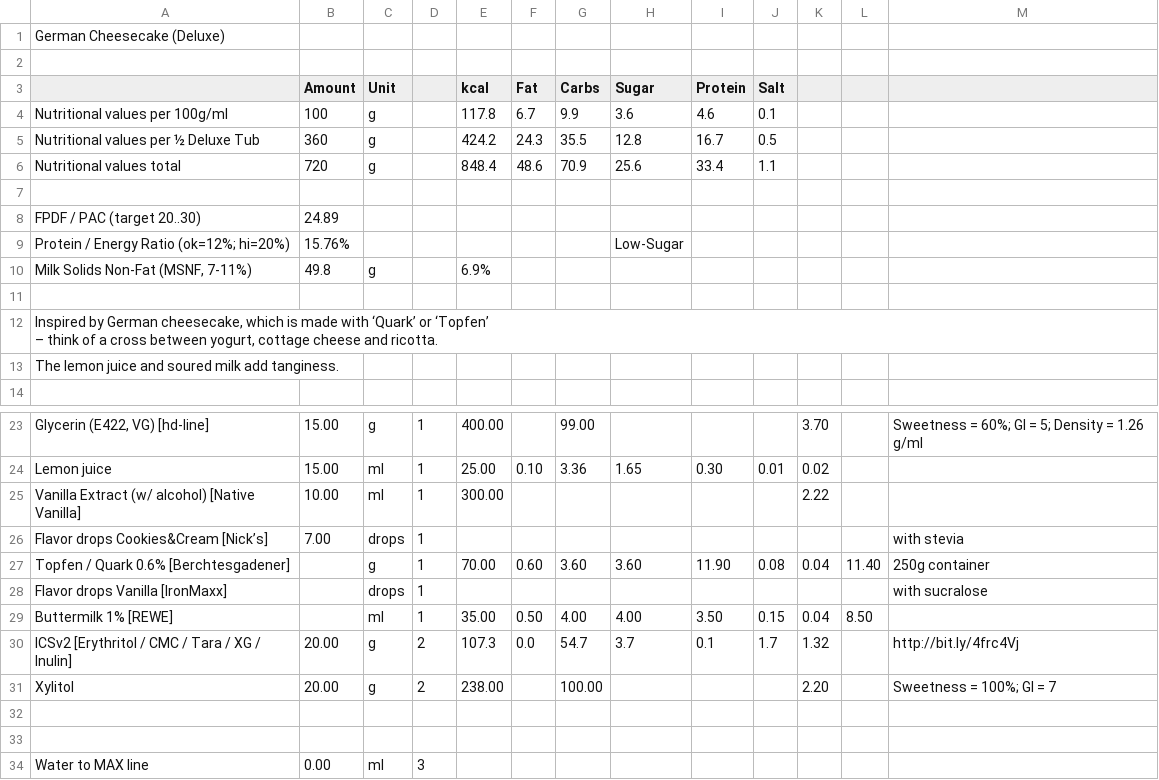
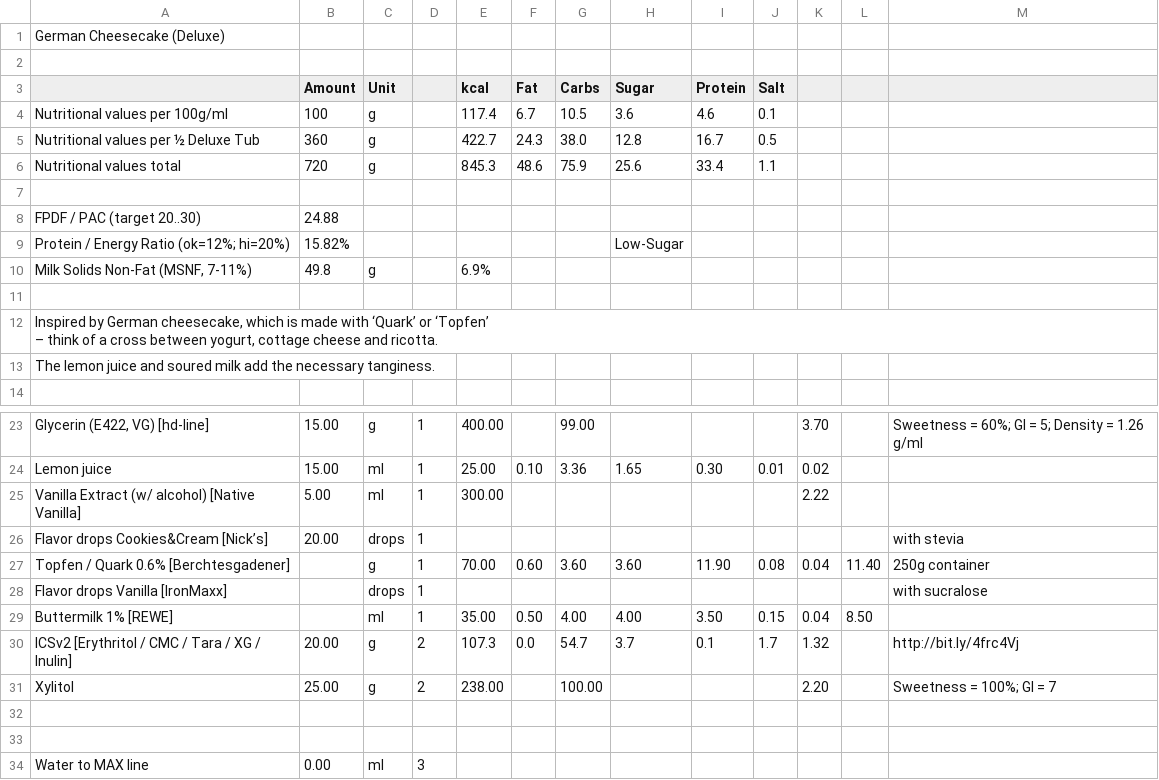
Before and after one commit to jhermann/ice-creamery, a CSV file: recipes/German Cheesecake (Deluxe)/Ice-Cream-Recipes.csv, drawn as a sheet; only a part is shown, gaps mark what is left out.

```diff
--- a/recipes/German Cheesecake (Deluxe)/Ice-Cream-Recipes.csv
+++ b/recipes/German Cheesecake (Deluxe)/Ice-Cream-Recipes.csv
@@ -3,8 +3,8 @@ German Cheesecake (Deluxe);;;;;;;;;;;;
 ;Amount;Unit;;kcal;Fat;Carbs;Sugar;Protein;Salt;;;
-Nutritional values per 100g/ml;100;g;;117.8;6.7;9.9;3.6;4.6;0.1;;;
-Nutritional values per ½ Deluxe Tub;360;g;;424.2;24.3;35.5;12.8;16.7;0.5;;;
-Nutritional values total;720;g;;848.4;48.6;70.9;25.6;33.4;1.1;;;
+Nutritional values per 100g/ml;100;g;;117.4;6.7;10.5;3.6;4.6;0.1;;;
+Nutritional values per ½ Deluxe Tub;360;g;;422.7;24.3;38.0;12.8;16.7;0.5;;;
+Nutritional values total;720;g;;845.3;48.6;75.9;25.6;33.4;1.1;;;
 ;;;;;;;;;;;;
-FPDF / PAC (target 20..30);24.89;;;;;;;;;;;
-"Protein / Energy Ratio (ok=12%; hi=20%)";15.76%;;;;;;Low-Sugar;;;;;
+FPDF / PAC (target 20..30);24.88;;;;;;;;;;;
+"Protein / Energy Ratio (ok=12%; hi=20%)";15.82%;;;;;;Low-Sugar;;;;;
 Milk Solids Non-Fat (MSNF, 7-11%);49.8;g;;6.9%;;;;;;;;
@@ -13,3 +13,3 @@ Milk Solids Non-Fat (MSNF, 7-11%);49.8;g;;6.9%;;;;;;;;
 – think of a cross between yogurt, cottage cheese and ricotta.";;;;;;;;;;;;
-The lemon juice and soured milk add tanginess.;;;;;;;;;;;;
+The lemon juice and soured milk add the necessary tanginess.;;;;;;;;;;;;
 ;;;;;;;;;;;;
@@ -27,4 +27,4 @@ Glycerin (E422, VG) [hd-line];15.00;g;1;400.00;;99.00;;;;3.70;;"Sweetness = 60%;
 Lemon juice;15.00;ml;1;25.00;0.10;3.36;1.65;0.30;0.01;0.02;;
-Vanilla Extract (w/ alcohol) [Native Vanilla];10.00;ml;1;300.00;;;;;;2.22;;
-Flavor drops Cookies&Cream [Nick’s];7.00;drops;1;;;;;;;;;with stevia
+Vanilla Extract (w/ alcohol) [Native Vanilla];5.00;ml;1;300.00;;;;;;2.22;;
+Flavor drops Cookies&Cream [Nick’s];20.00;drops;1;;;;;;;;;with stevia
 Topfen / Quark 0.6% [Berchtesgadener];;g;1;70.00;0.60;3.60;3.60;11.90;0.08;0.04;11.40;250g container
@@ -33,3 +33,3 @@ Buttermilk 1% [REWE];;ml;1;35.00;0.50;4.00;4.00;3.50;0.15;0.04;8.50;
 ICSv2 [Erythritol / CMC / Tara / XG / Inulin];20.00;g;2;107.3;0.0;54.7;3.7;0.1;1.7;1.32;;http://bit.ly/4frc4Vj
-Xylitol;20.00;g;2;238.00;;100.00;;;;2.20;;"Sweetness = 100%; GI = 7"
+Xylitol;25.00;g;2;238.00;;100.00;;;;2.20;;"Sweetness = 100%; GI = 7"
 ;;;;;;;;;;;;
```
Also changed, not shown: 2 other files.
